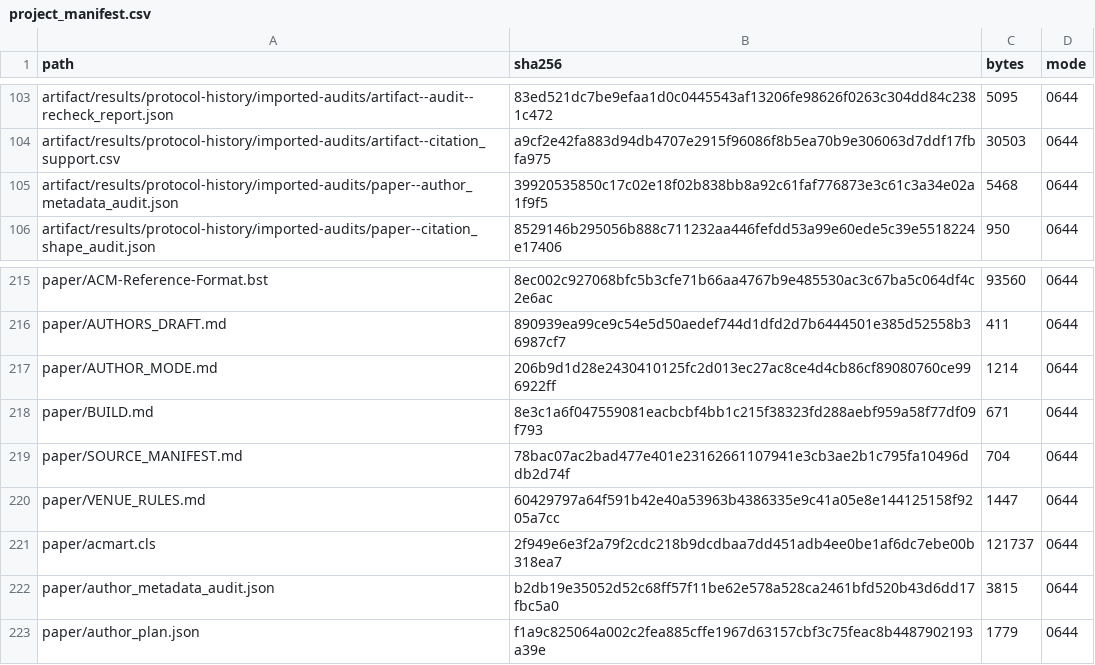
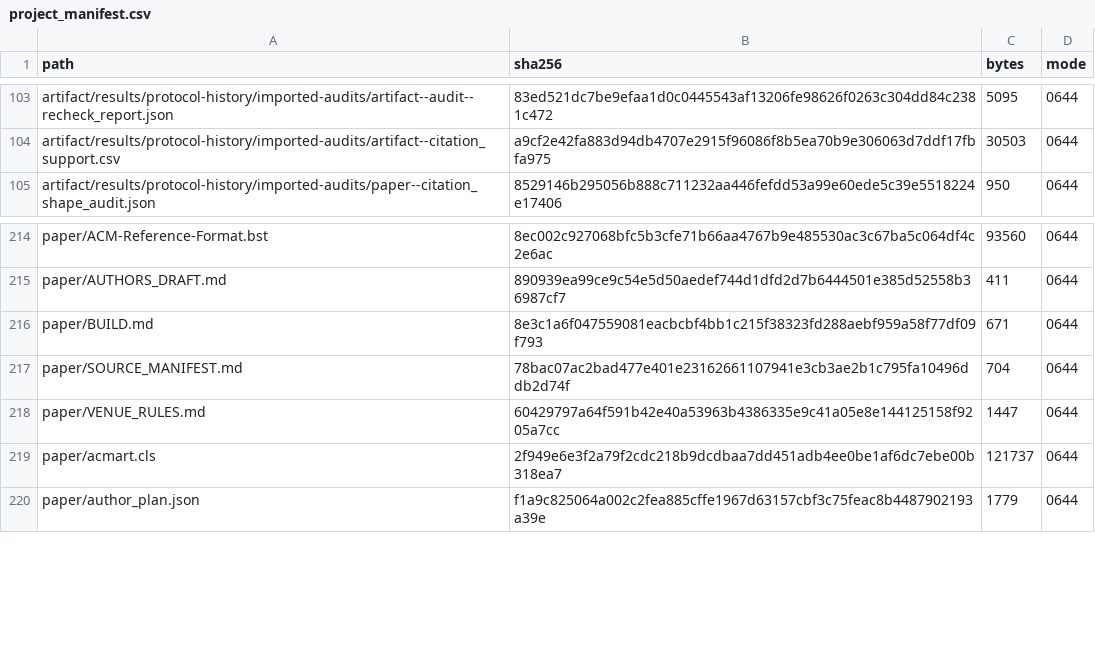
Before and after one commit to Haoyi-Zhang/ToolchainMark, a CSV file: audit/project_manifest.csv, drawn as a sheet; only a part is shown, gaps mark what is left out.

```diff
--- a/audit/project_manifest.csv
+++ b/audit/project_manifest.csv
@@ -104,3 +104,2 @@ artifact/results/protocol-history/imported-audits/artifact--audit--recheck_repor
 artifact/results/protocol-history/imported-audits/artifact--citation_support.csv,a9cf2e42fa883d94db4707e2915f96086f8b5ea70b9e306063d7ddf17fbfa975,30503,0644
-artifact/results/protocol-history/imported-audits/paper--author_metadata_audit.json,39920535850c17c02e18f02b838bb8a92c61faf776873e3c61c3a34e02a1f9f5,5468,0644
 artifact/results/protocol-history/imported-audits/paper--citation_shape_audit.json,8529146b295056b888c711232aa446fefdd53a99e60ede5c39e5518224e17406,950,0644
@@ -216,3 +215,2 @@ paper/ACM-Reference-Format.bst,8ec002c927068bfc5b3cfe71b66aa4767b9e485530ac3c67b
 paper/AUTHORS_DRAFT.md,890939ea99ce9c54e5d50aedef744d1dfd2d7b6444501e385d52558b36987cf7,411,0644
-paper/AUTHOR_MODE.md,206b9d1d28e2430410125fc2d013ec27ac8ce4d4cb86cf89080760ce996922ff,1214,0644
 paper/BUILD.md,8e3c1a6f047559081eacbcbf4bb1c215f38323fd288aebf959a58f77df09f793,671,0644
@@ -221,3 +219,2 @@ paper/VENUE_RULES.md,60429797a64f591b42e40a53963b4386335e9c41a05e8e144125158f920
 paper/acmart.cls,2f949e6e3f2a79f2cdc218b9dcdbaa7dd451adb4ee0be1af6dc7ebe00b318ea7,121737,0644
-paper/author_metadata_audit.json,b2db19e35052d52c68ff57f11be62e578a528ca2461bfd520b43d6dd17fbc5a0,3815,0644
 paper/author_plan.json,f1a9c825064a002c2fea885cffe1967d63157cbf3c75feac8b4487902193a39e,1779,0644
```
Also changed, not shown: claim_evidence_ledger.csv, 29 other files.
